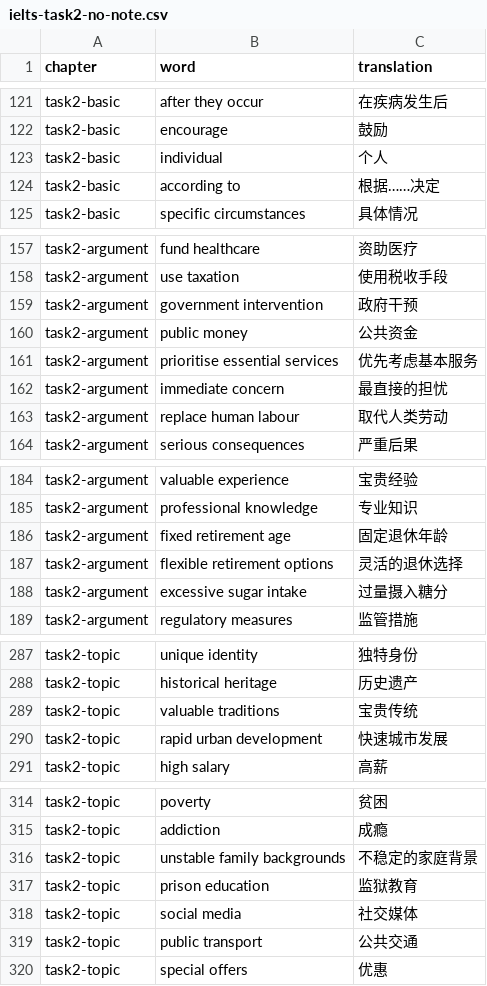
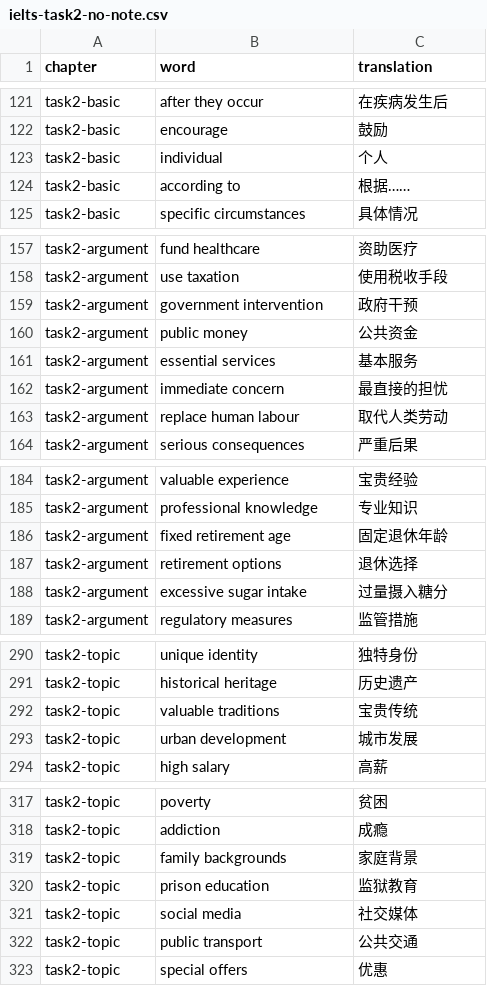
Before and after one commit to TomLkw/random-sound, a CSV file: csv/ielts-task2-no-note.csv, drawn as a sheet; only a part is shown, gaps mark what is left out; the diff covers the shown part only.

Commit message:
change task2 word

```diff
--- a/csv/ielts-task2-no-note.csv
+++ b/csv/ielts-task2-no-note.csv
@@ -123,3 +123,3 @@ task2-basic,encourage,鼓励
 task2-basic,individual,个人
-task2-basic,according to,根据……决定
+task2-basic,according to,根据……
 task2-basic,specific circumstances,具体情况
@@ -160,3 +160,3 @@ task2-argument,government intervention,政府干预
 task2-argument,public money,公共资金
-task2-argument,prioritise essential services,优先考虑基本服务
+task2-argument,essential services,基本服务
 task2-argument,immediate concern,最直接的担忧
@@ -186,3 +186,3 @@ task2-argument,professional knowledge,专业知识
 task2-argument,fixed retirement age,固定退休年龄
-task2-argument,flexible retirement options,灵活的退休选择
+task2-argument,retirement options,退休选择
 task2-argument,excessive sugar intake,过量摄入糖分
@@ -289,3 +292,3 @@ task2-topic,historical heritage,历史遗产
 task2-topic,valuable traditions,宝贵传统
-task2-topic,rapid urban development,快速城市发展
+task2-topic,urban development,城市发展
 task2-topic,high salary,高薪
@@ -315,3 +318,3 @@ task2-topic,poverty,贫困
 task2-topic,addiction,成瘾
-task2-topic,unstable family backgrounds,不稳定的家庭背景
+task2-topic,family backgrounds,家庭背景
 task2-topic,prison education,监狱教育
```
Also changed, not shown: 3 added rows and 16 edited cells elsewhere in this file.
